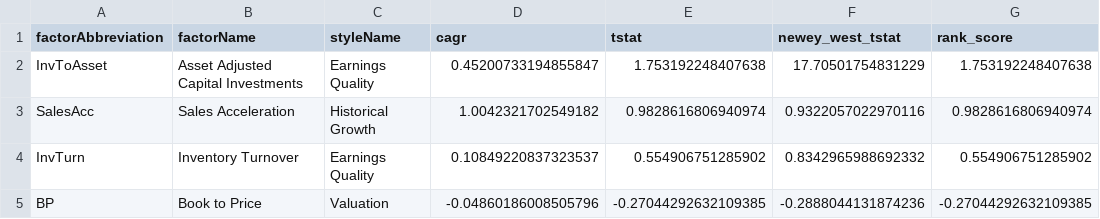
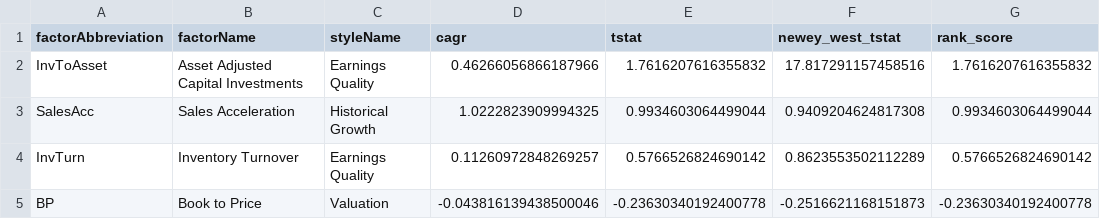
Before and after one commit to urhero/bok, a CSV file: output/MXWO/meta_data_test_test_data.csv, drawn as a sheet; only a part is shown; the diff names each change by its address in the sheet, - before the commit and + after, or states it on an @@ line.

```diff
--- a/output/MXWO/meta_data_test_test_data.csv
+++ b/output/MXWO/meta_data_test_test_data.csv
-D2 (cagr): 0.45200733194855847
+D2 (cagr): 0.46266056866187966
-E2 (tstat): 1.753192248407638
+E2 (tstat): 1.7616207616355832
-F2 (newey_west_tstat): 17.70501754831229
+F2 (newey_west_tstat): 17.817291157458516
-G2 (rank_score): 1.753192248407638
+G2 (rank_score): 1.7616207616355832
-D3 (cagr): 1.0042321702549182
+D3 (cagr): 1.0222823909994325
-E3 (tstat): 0.9828616806940974
+E3 (tstat): 0.9934603064499044
-F3 (newey_west_tstat): 0.9322057022970116
+F3 (newey_west_tstat): 0.9409204624817308
-G3 (rank_score): 0.9828616806940974
+G3 (rank_score): 0.9934603064499044
-D4 (cagr): 0.10849220837323537
+D4 (cagr): 0.11260972848269257
-E4 (tstat): 0.554906751285902
+E4 (tstat): 0.5766526824690142
-F4 (newey_west_tstat): 0.8342965988692332
+F4 (newey_west_tstat): 0.8623553502112289
-G4 (rank_score): 0.554906751285902
+G4 (rank_score): 0.5766526824690142
-D5 (cagr): -0.04860186008505796
+D5 (cagr): -0.043816139438500046
-E5 (tstat): -0.27044292632109385
+E5 (tstat): -0.23630340192400778
-F5 (newey_west_tstat): -0.2888044131874236
+F5 (newey_west_tstat): -0.2516621168151873
-G5 (rank_score): -0.27044292632109385
+G5 (rank_score): -0.23630340192400778
```
Also changed, not shown: output/MXWO/stock_level_series_2026-07-31.csv, 8 other files.
